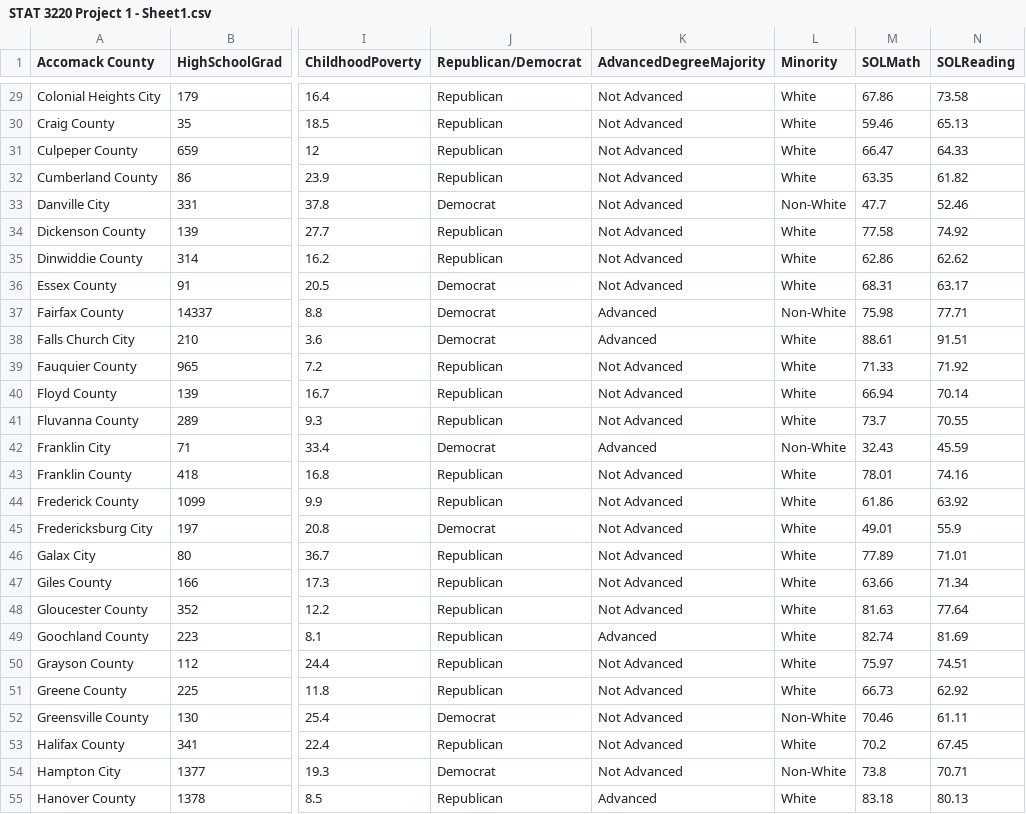
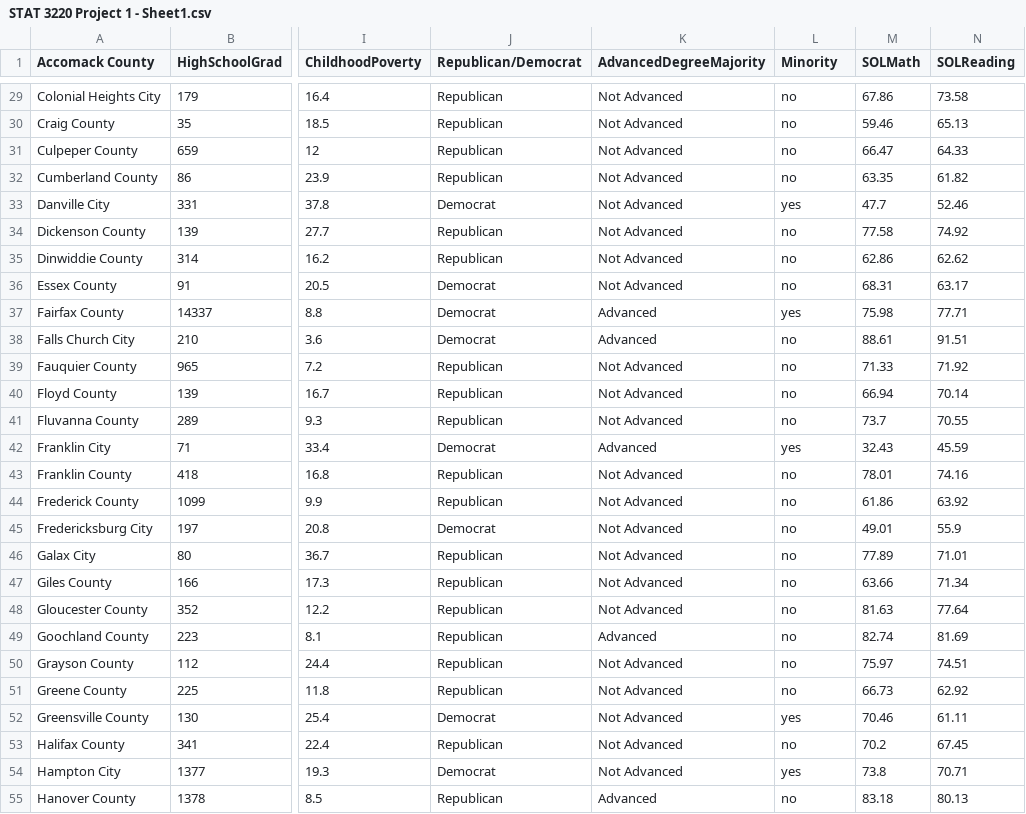
Before and after one commit to djm5ms/LRprojdata, a CSV file: STAT 3220 Project 1 - Sheet1.csv, drawn as a sheet; only a part is shown, gaps mark what is left out; the diff covers the shown part only; the diff names each change by its address in the sheet, - before the commit and + after, or states it on an @@ line.

Commit message:
Update STAT 3220 Project 1 - Sheet1.csv

```diff
--- a/STAT 3220 Project 1 - Sheet1.csv
+++ b/STAT 3220 Project 1 - Sheet1.csv
-L29:L32 (Minority): White
+L29:L32 (Minority): no
-L33 (Minority): Non-White
+L33 (Minority): yes
-L34:L36 (Minority): White
+L34:L36 (Minority): no
-L37 (Minority): Non-White
+L37 (Minority): yes
-L38:L41 (Minority): White
+L38:L41 (Minority): no
-L42 (Minority): Non-White
+L42 (Minority): yes
-L43:L51 (Minority): White
+L43:L51 (Minority): no
-L52 (Minority): Non-White
+L52 (Minority): yes
-L53 (Minority): White
+L53 (Minority): no
-L54 (Minority): Non-White
+L54 (Minority): yes
-L55 (Minority): White
+L55 (Minority): no
```
Also changed, not shown: 101 edited cells elsewhere in this file.
